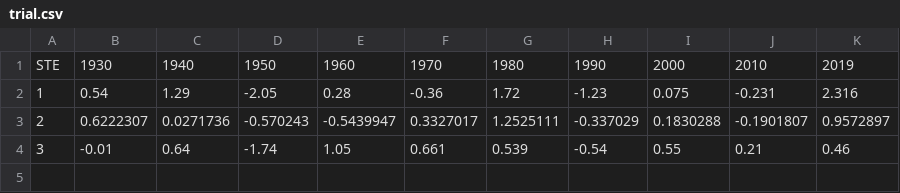
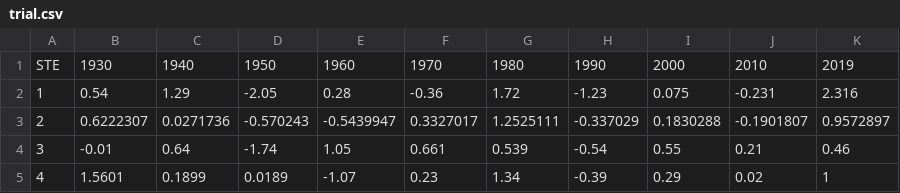
Before and after one commit to harrylawson37/FIT3179, a CSV file: trial.csv, drawn as a sheet; the diff names each change by its address in the sheet, - before the commit and + after, or states it on an @@ line.

Commit message:
Update trial.csv

```diff
--- a/trial.csv
+++ b/trial.csv
+row 5: 4 | 1.5601 | 0.1899 | 0.0189 | -1.07 | 0.23 | 1.34 | -0.39 | 0.29 | 0.02 | 1
```
